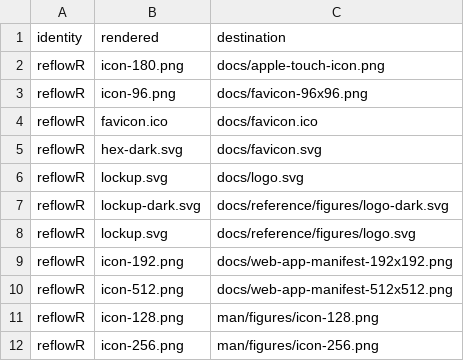
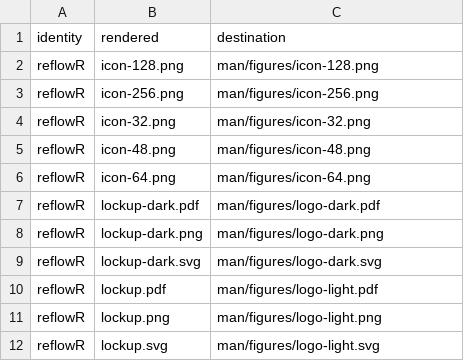
Before and after one commit to CTTIR/reflowR, a CSV file: tools/branding/assets.csv, drawn as a sheet; only a part is shown; the shorter side is filled out with more unchanged rows.

Commit message:
Stop keeping branding copies in docs/
pkgdown refuses to build into a docs/ folder it did not create. The site's
icons come from pkgdown/favicon, so the copies and their ignore rules go.

```diff
--- a/tools/branding/assets.csv
+++ b/tools/branding/assets.csv
@@ -1,11 +1,2 @@
 identity,rendered,destination
-reflowR,icon-180.png,docs/apple-touch-icon.png
-reflowR,icon-96.png,docs/favicon-96x96.png
-reflowR,favicon.ico,docs/favicon.ico
-reflowR,hex-dark.svg,docs/favicon.svg
-reflowR,lockup.svg,docs/logo.svg
-reflowR,lockup-dark.svg,docs/reference/figures/logo-dark.svg
-reflowR,lockup.svg,docs/reference/figures/logo.svg
-reflowR,icon-192.png,docs/web-app-manifest-192x192.png
-reflowR,icon-512.png,docs/web-app-manifest-512x512.png
 reflowR,icon-128.png,man/figures/icon-128.png
```
Also changed, not shown: 9 other files.
